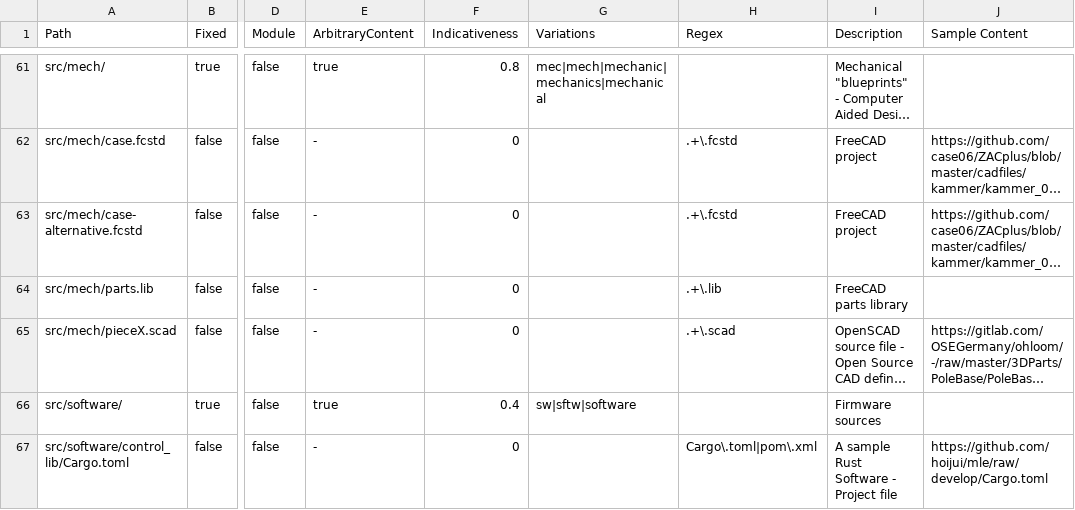
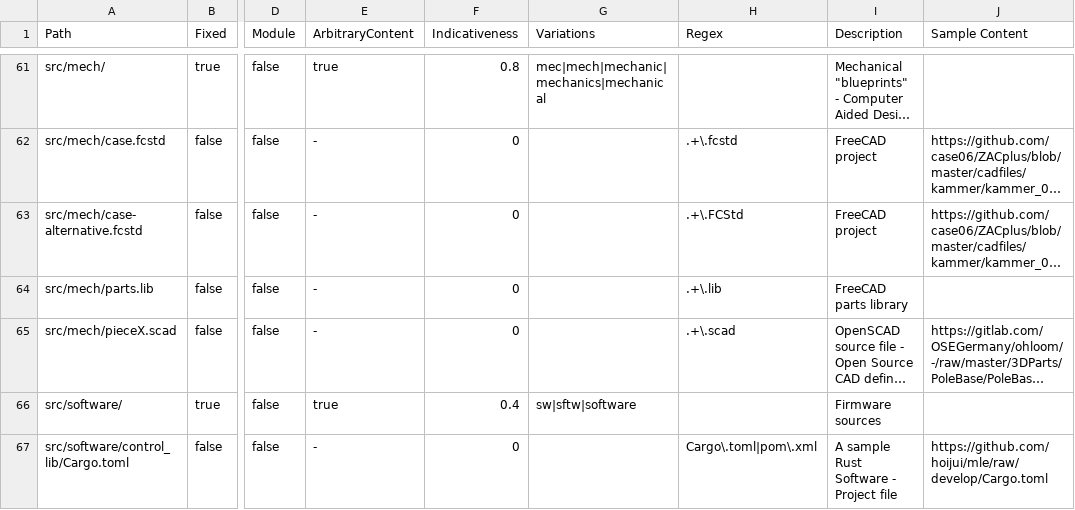
Before and after one commit to hoijui/osh-dir-std, a CSV file: mod/unixish/definition.csv, drawn as a sheet; only a part is shown, gaps mark what is left out; long unchanged cells end in …; the diff names each change by its address in the sheet, - before the commit and + after, or states it on an @@ line.

Commit message:
unixish: In addition to *.fcstd, also support *.FCStd

```diff
--- a/mod/unixish/definition.csv
+++ b/mod/unixish/definition.csv
-H63 (Regex): .+\.fcstd
+H63 (Regex): .+\.FCStd
```
